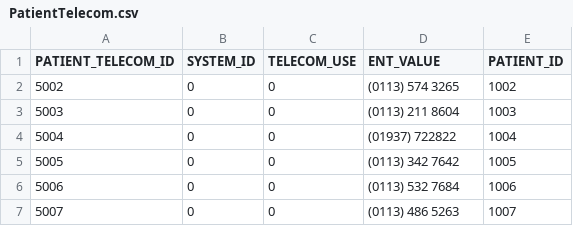
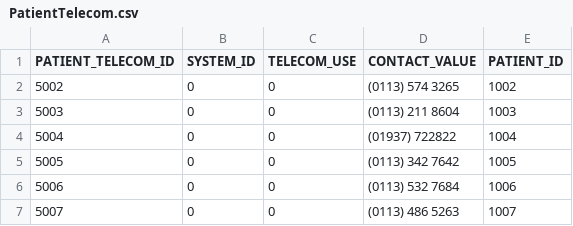
Before and after one commit to nhsconnect/careconnect-reference-implementation, a CSV file: cc-cli/src/main/resources/Examples/PatientTelecom.csv, drawn as a sheet; only a part is shown.

```diff
--- a/cc-cli/src/main/resources/Examples/PatientTelecom.csv
+++ b/cc-cli/src/main/resources/Examples/PatientTelecom.csv
@@ -1,2 +1,2 @@
-PATIENT_TELECOM_ID,SYSTEM_ID,TELECOM_USE,ENT_VALUE,PATIENT_ID
+PATIENT_TELECOM_ID,SYSTEM_ID,TELECOM_USE,CONTACT_VALUE,PATIENT_ID
 5002,0,0,(0113) 574 3265,1002
```
Also changed, not shown: cc-cli/src/main/resources/Examples/PatientIdentifier.csv, 56 other files.
